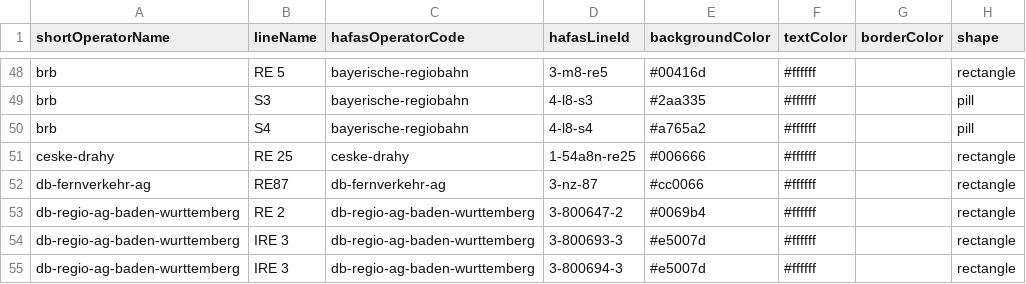
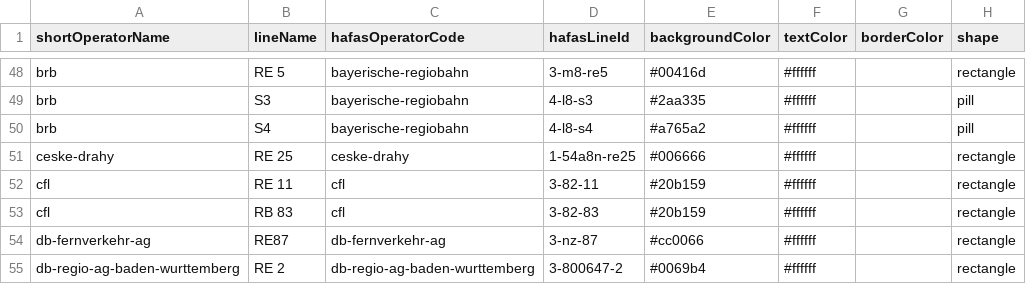
Before and after one commit to Traewelling/line-colors, a CSV file: line-colors.csv, drawn as a sheet; only a part is shown, gaps mark what is left out; the shorter side is filled out with more unchanged rows.

Commit message:
Added CFL line colors (#216)

```diff
--- a/line-colors.csv
+++ b/line-colors.csv
@@ -51,2 +51,4 @@ brb,S4,bayerische-regiobahn,4-l8-s4,#a765a2,#ffffff,,pill
 ceske-drahy,RE 25,ceske-drahy,1-54a8n-re25,#006666,#ffffff,,rectangle
+cfl,RE 11,cfl,3-82-11,#20b159,#ffffff,,rectangle
+cfl,RB 83,cfl,3-82-83,#20b159,#ffffff,,rectangle
 db-fernverkehr-ag,RE87,db-fernverkehr-ag,3-nz-87,#cc0066,#ffffff,,rectangle
```
Also changed, not shown: 1 other file.
